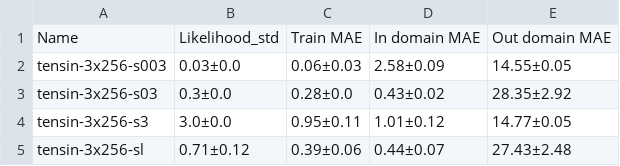
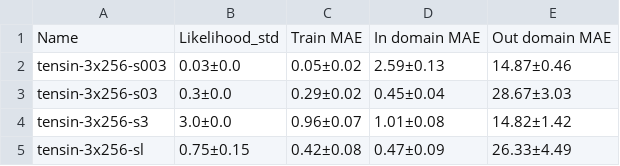
Before and after one commit to alvarhonsi/master-pipeline, a CSV file: experiments/sou-tensin/tables/mae.csv, drawn as a sheet.

```diff
--- a/experiments/sou-tensin/tables/mae.csv
+++ b/experiments/sou-tensin/tables/mae.csv
@@ -1,5 +1,5 @@
 Name,Likelihood_std,Train MAE,In domain MAE,Out domain MAE
-tensin-3x256-s003,0.03±0.0,0.06±0.03,2.58±0.09,14.55±0.05
-tensin-3x256-s03,0.3±0.0,0.28±0.0,0.43±0.02,28.35±2.92
-tensin-3x256-s3,3.0±0.0,0.95±0.11,1.01±0.12,14.77±0.05
-tensin-3x256-sl,0.71±0.12,0.39±0.06,0.44±0.07,27.43±2.48
+tensin-3x256-s003,0.03±0.0,0.05±0.02,2.59±0.13,14.87±0.46
+tensin-3x256-s03,0.3±0.0,0.29±0.02,0.45±0.04,28.67±3.03
+tensin-3x256-s3,3.0±0.0,0.96±0.07,1.01±0.08,14.82±1.42
+tensin-3x256-sl,0.75±0.15,0.42±0.08,0.47±0.09,26.33±4.49
```
Also changed, not shown: experiments/sou-tensin/tables/ll.csv, experiments/sou-tensin/tables/rmse.csv, 18 other files.
